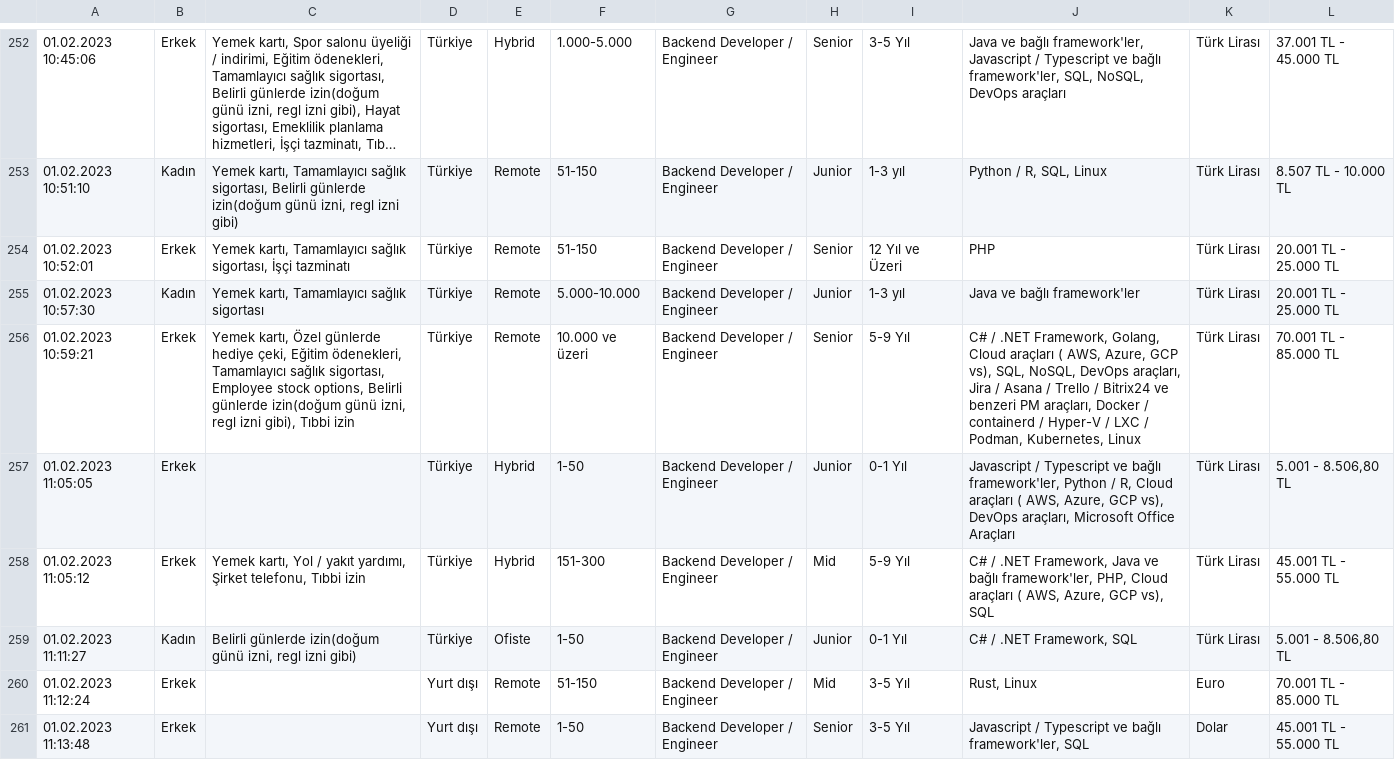
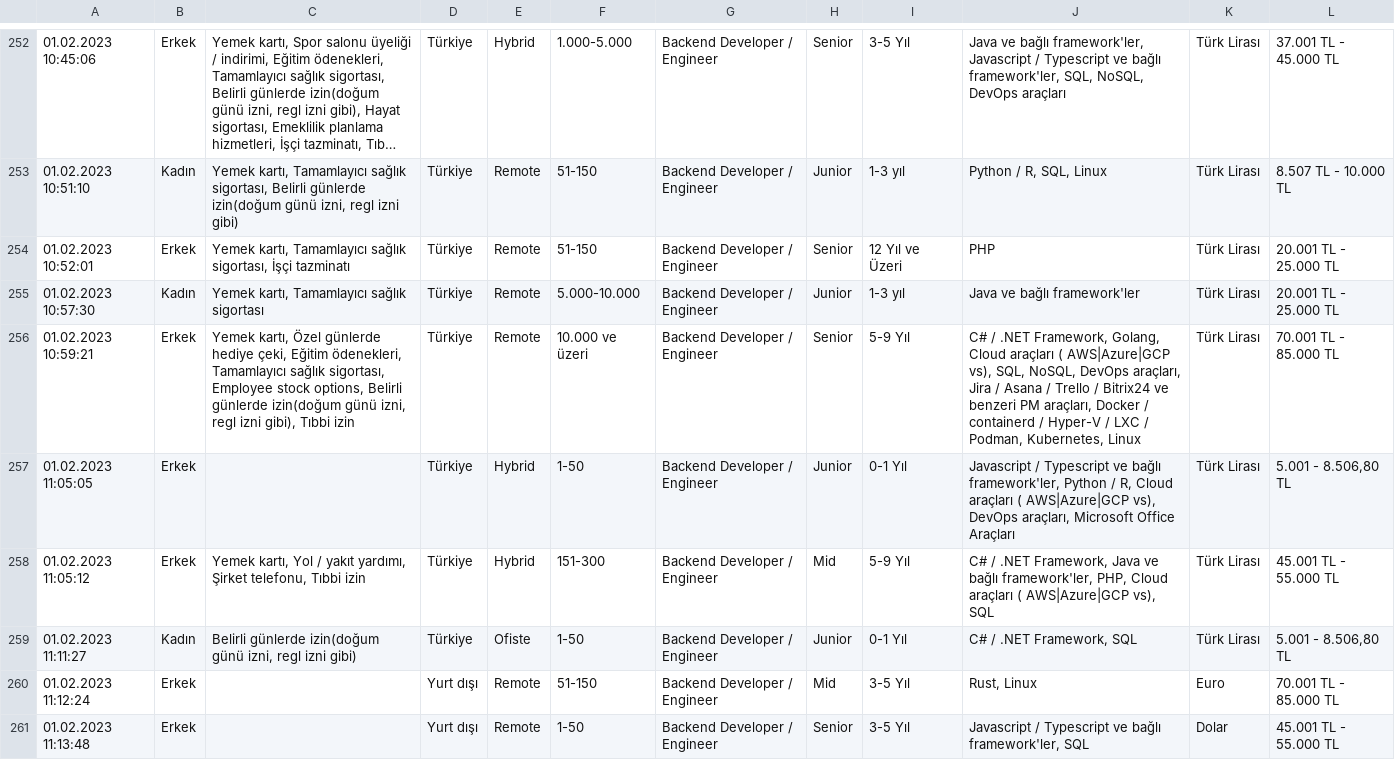
Before and after one commit to sprinted/dev-salary-tr, a CSV file: src/data/dev_tr_survey_2023.csv, drawn as a sheet; only a part is shown, gaps mark what is left out; long unchanged cells end in …; the diff covers the shown part only; the diff names each change by its address in the sheet, - before the commit and + after, or states it on an @@ line.

```diff
--- a/src/data/dev_tr_survey_2023.csv
+++ b/src/data/dev_tr_survey_2023.csv
-J256: …araçları ( AWS, Azure, GCP vs), SQL,…
+J256: …araçları ( AWS|Azure|GCP vs), SQL,…
-J257: …araçları ( AWS, Azure, GCP vs), DevOps…
+J257: …araçları ( AWS|Azure|GCP vs), DevOps…
-J258: …araçları ( AWS, Azure, GCP vs), SQL
+J258: …araçları ( AWS|Azure|GCP vs), SQL
```
Also changed, not shown: 179 edited cells elsewhere in this file, 1 other file.
